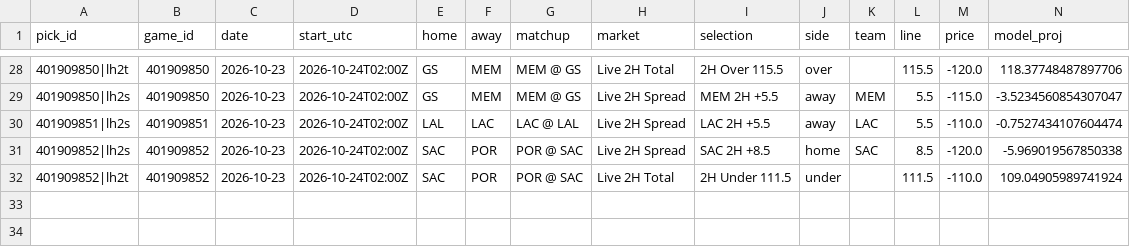
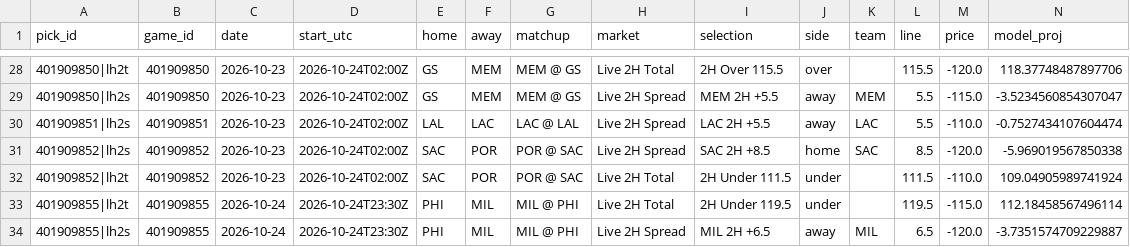
Before and after one commit to WallStreetQ/nba-model, a CSV file: model/live_picks.csv, drawn as a sheet; only a part is shown, gaps mark what is left out; rows hold the shown columns only; the diff names each change by its address in the sheet, - before the commit and + after, or states it on an @@ line.

```diff
--- a/model/live_picks.csv
+++ b/model/live_picks.csv
+row 33: 401909855|lh2t | 401909855 | 2026-10-24 | 2026-10-24T23:30Z | PHI | MIL | MIL @ PHI | Live 2H Total | 2H Under 119.5 | under |  | 119.5 | -115.0 | 112.18458567496114
+row 34: 401909855|lh2s | 401909855 | 2026-10-24 | 2026-10-24T23:30Z | PHI | MIL | MIL @ PHI | Live 2H Spread | MIL 2H +6.5 | away | MIL | 6.5 | -120.0 | -3.7351574709229887
```
Also changed, not shown: model/halftime_log.csv, 1 other file.
